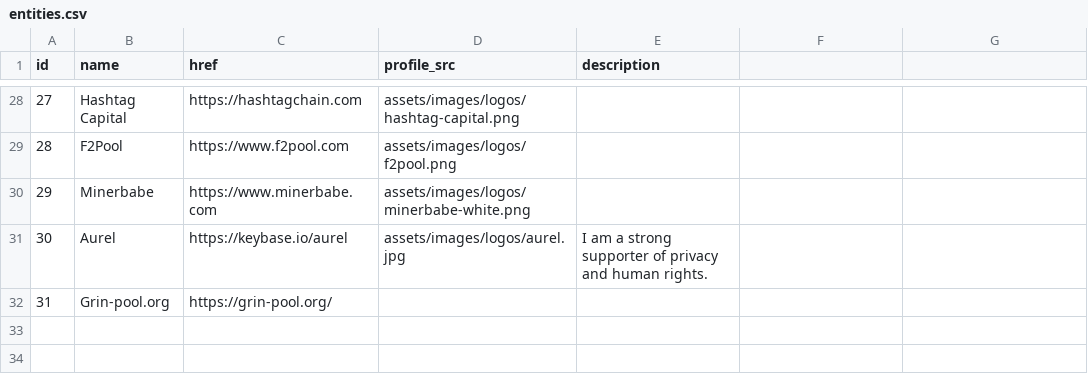
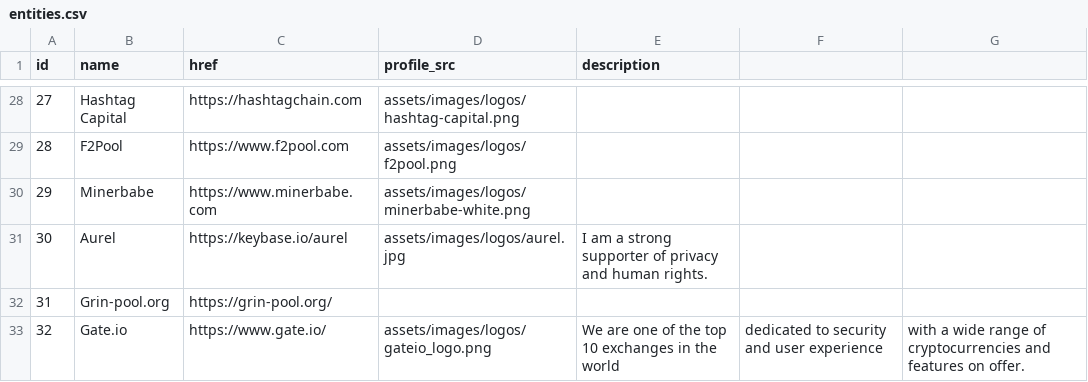
Before and after one commit to mimblewimble/site, a CSV file: assets/csv/entities.csv, drawn as a sheet; only a part is shown, gaps mark what is left out; the diff names each change by its address in the sheet, - before the commit and + after, or states it on an @@ line.

Commit message:
add gate.io to entities

```diff
--- a/assets/csv/entities.csv
+++ b/assets/csv/entities.csv
+row 33: 32 | Gate.io | https://www.gate.io/ | assets/images/logos/gateio_logo.png | We are one of the top 10 exchanges in the world | dedicated to security and user experience | with a wide range of cryptocurrencies and features on offer.
```
